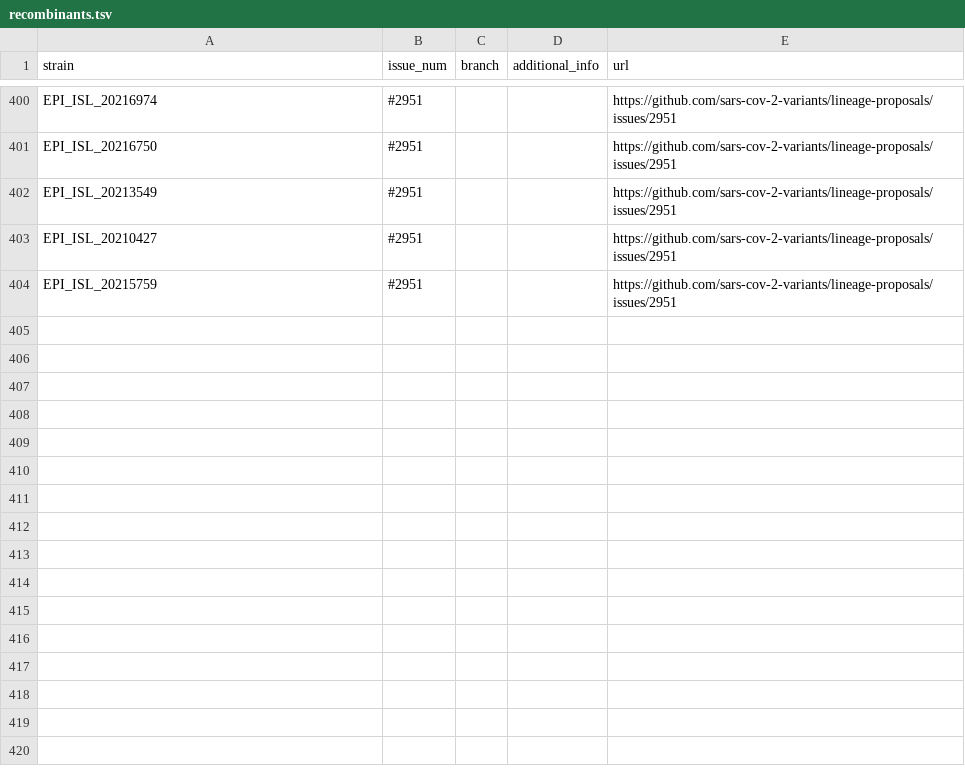
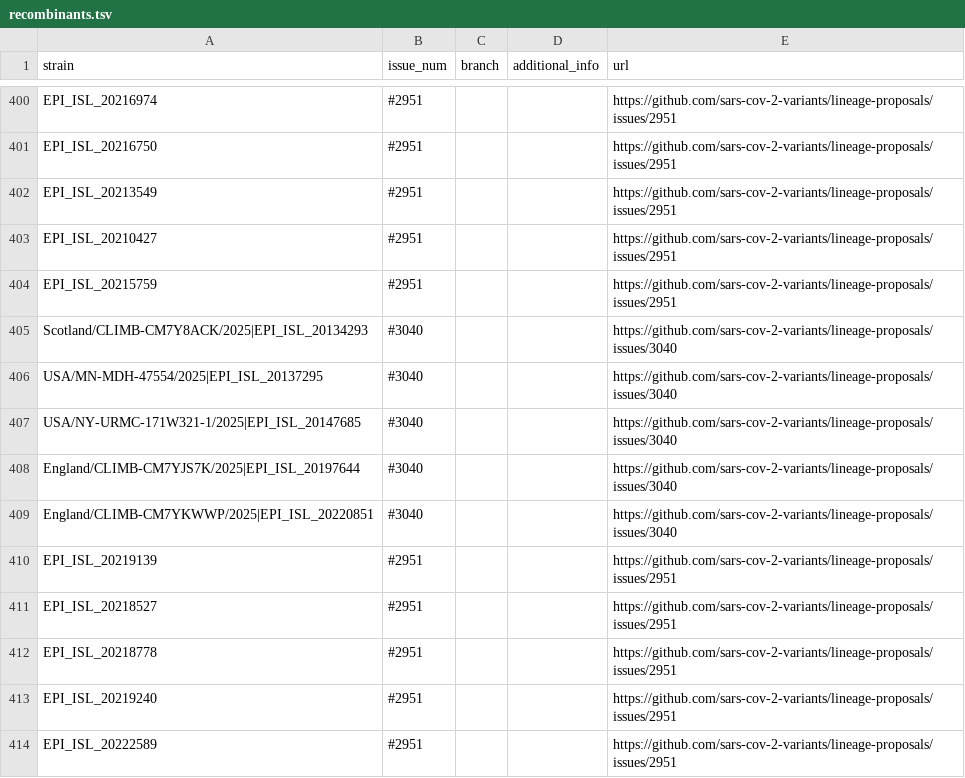
Before and after one commit to sars-cov-2-variants/lineage-proposals, a TSV file: recombinants.tsv, drawn as a sheet; only a part is shown, gaps mark what is left out.

```diff
--- a/recombinants.tsv
+++ b/recombinants.tsv
@@ -404 +404,11 @@ EPI_ISL_20210427	#2951			https://github.com/sars-cov-2-variants/lineage-proposal
 EPI_ISL_20215759	#2951			https://github.com/sars-cov-2-variants/lineage-proposals/issues/2951
+Scotland/CLIMB-CM7Y8ACK/2025|EPI_ISL_20134293	#3040			https://github.com/sars-cov-2-variants/lineage-proposals/issues/3040
+USA/MN-MDH-47554/2025|EPI_ISL_20137295	#3040			https://github.com/sars-cov-2-variants/lineage-proposals/issues/3040
+USA/NY-URMC-171W321-1/2025|EPI_ISL_20147685	#3040			https://github.com/sars-cov-2-variants/lineage-proposals/issues/3040
+England/CLIMB-CM7YJS7K/2025|EPI_ISL_20197644	#3040			https://github.com/sars-cov-2-variants/lineage-proposals/issues/3040
+England/CLIMB-CM7YKWWP/2025|EPI_ISL_20220851	#3040			https://github.com/sars-cov-2-variants/lineage-proposals/issues/3040
+EPI_ISL_20219139	#2951			https://github.com/sars-cov-2-variants/lineage-proposals/issues/2951
+EPI_ISL_20218527	#2951			https://github.com/sars-cov-2-variants/lineage-proposals/issues/2951
+EPI_ISL_20218778	#2951			https://github.com/sars-cov-2-variants/lineage-proposals/issues/2951
+EPI_ISL_20219240	#2951			https://github.com/sars-cov-2-variants/lineage-proposals/issues/2951
+EPI_ISL_20222589	#2951			https://github.com/sars-cov-2-variants/lineage-proposals/issues/2951
```
Also changed, not shown: 1 other file.
